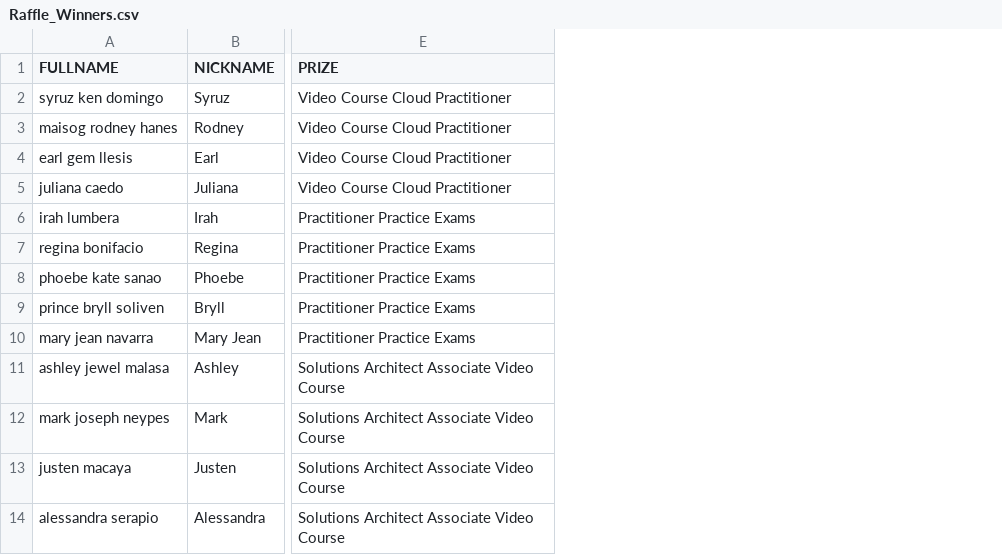
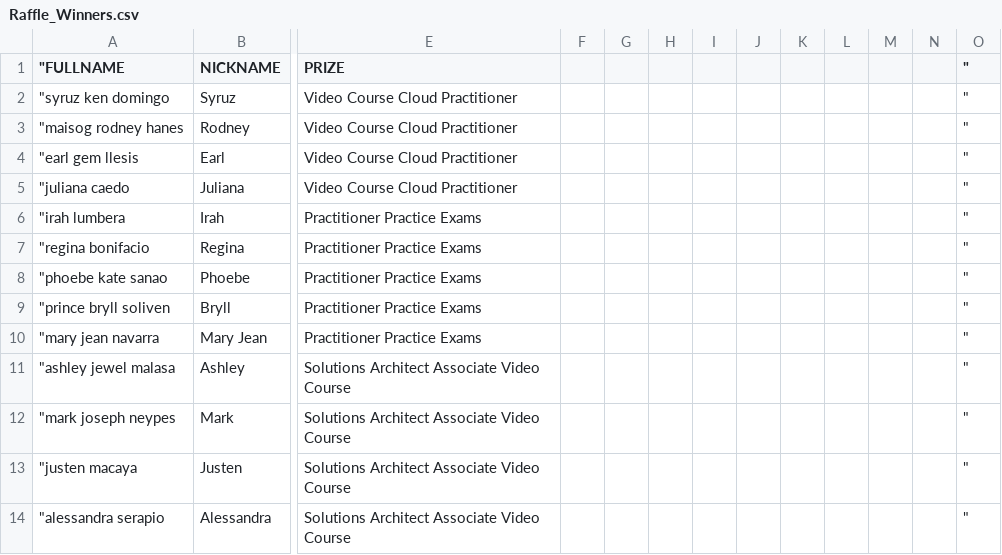
Before and after one commit to rn-mnsl/AWSCC-Email-Templates, a CSV file: Alf-Cosmic_Launch-Certificate/csv/Raffle_Winners.csv, drawn as a sheet; only a part is shown, gaps mark what is left out; removed rows and columns are numbered as before the commit, all else as after; the diff names each change by its address in the sheet, - before the commit and + after, or states it on an @@ line.

```diff
--- a/Alf-Cosmic_Launch-Certificate/csv/Raffle_Winners.csv
+++ b/Alf-Cosmic_Launch-Certificate/csv/Raffle_Winners.csv
-column A (FULLNAME), rows 2-14: syruz ken domingo | maisog rodney hanes | earl gem llesis | juliana caedo | irah lumbera | regina bonifacio | phoebe kate sanao | prince bryll soliven | mary jean navarra | ashley jewel malasa | mark joseph neypes | justen macaya | alessandra serapio
+column A ("FULLNAME), rows 2-14: "syruz ken domingo | "maisog rodney hanes | "earl gem llesis | "juliana caedo | "irah lumbera | "regina bonifacio | "phoebe kate sanao | "prince bryll soliven | "mary jean navarra | "ashley jewel malasa | "mark joseph neypes | "justen macaya | "alessandra serapio
+column F, empty
+column G, empty
+column H, empty
+column I, empty
+column J, empty
+column K, empty
+column L, empty
+column M, empty
+column N, empty
+column O ("), rows 2-14: all "
```
Also changed, not shown: 3 other files.
